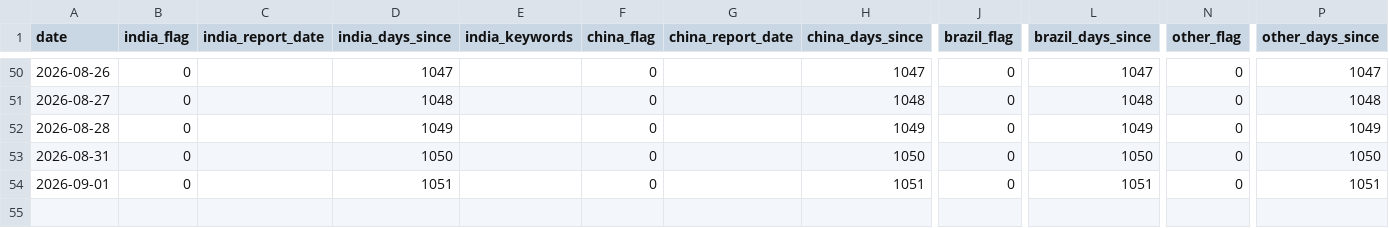
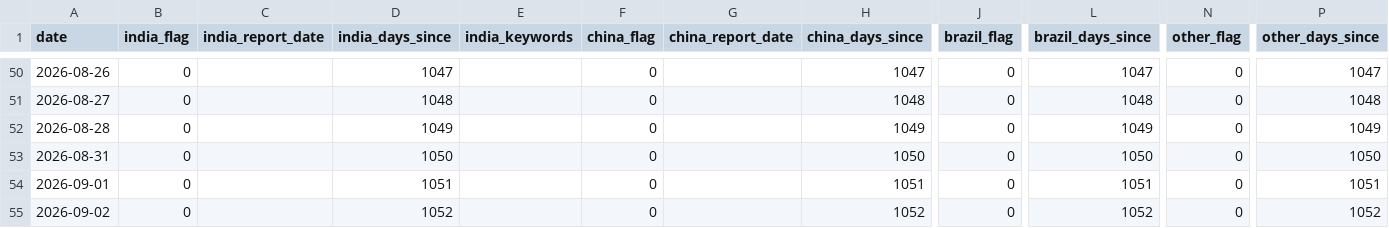
Before and after one commit to vlmsofts/oi-dashboard, a CSV file: data/signals/gain_cotton.csv, drawn as a sheet; only a part is shown, gaps mark what is left out; rows hold the shown columns only; the diff names each change by its address in the sheet, - before the commit and + after, or states it on an @@ line.

Commit message:
auto: GAIN increment 2026-09-02

```diff
--- a/data/signals/gain_cotton.csv
+++ b/data/signals/gain_cotton.csv
+row 55: 2026-09-02 | 0 |  | 1052 |  | 0 |  | 1052 | 0 | 1052 | 0 | 1052
```
